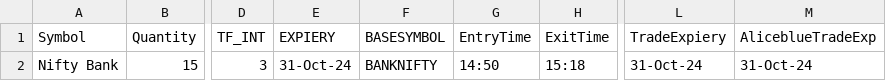
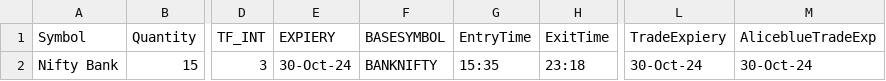
Before and after one commit to PulkitChadha125/Rave-Day-Open-, a CSV file: TradeSettings.csv, drawn as a sheet; only a part is shown, gaps mark what is left out; the diff names each change by its address in the sheet, - before the commit and + after, or states it on an @@ line.

```diff
--- a/TradeSettings.csv
+++ b/TradeSettings.csv
-E2 (EXPIERY): 31-Oct-24
+E2 (EXPIERY): 30-Oct-24
-G2 (EntryTime): 14:50
+G2 (EntryTime): 15:35
-H2 (ExitTime): 15:18
+H2 (ExitTime): 23:18
-L2 (TradeExpiery): 31-Oct-24
+L2 (TradeExpiery): 30-Oct-24
-M2 (AliceblueTradeExp): 31-Oct-24
+M2 (AliceblueTradeExp): 30-Oct-24
```
Also changed, not shown: Nifty Bank.csv, 4 other files.
